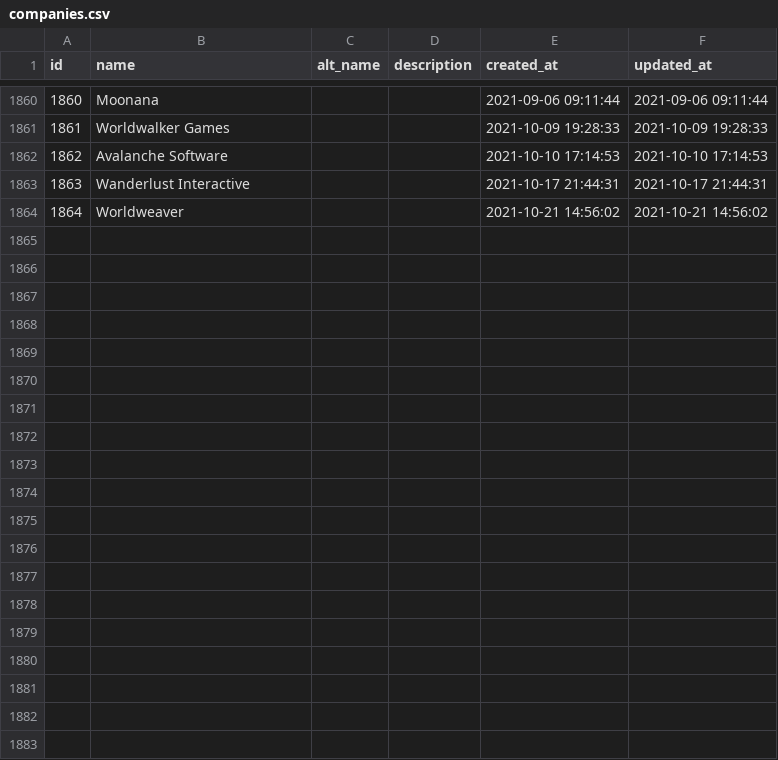
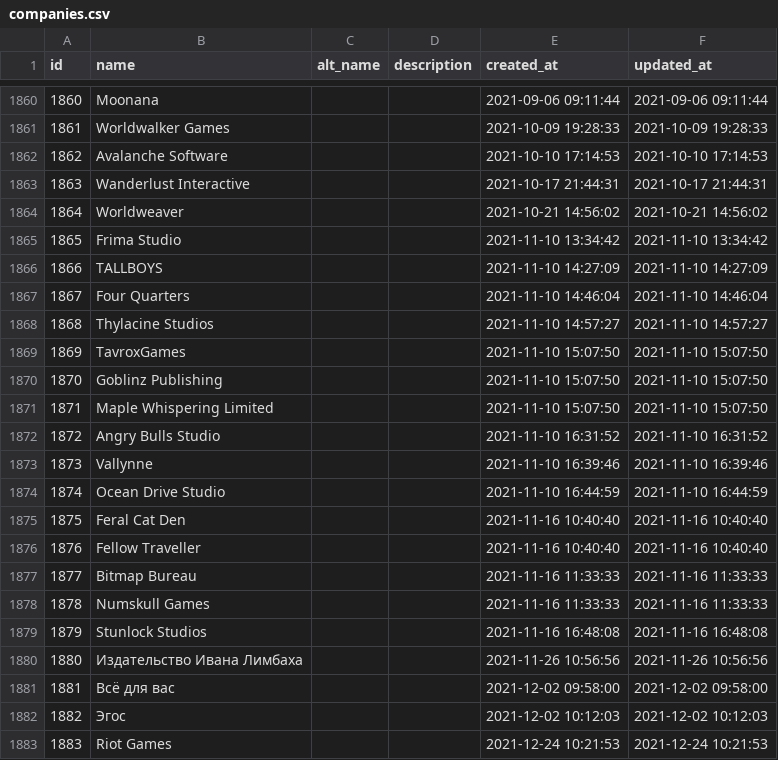
Before and after one commit to lutov/buhurt_db, a CSV file: data/csv/companies.csv, drawn as a sheet; only a part is shown, gaps mark what is left out; the diff covers the shown part only; the diff names each change by its address in the sheet, - before the commit and + after, or states it on an @@ line.

```diff
--- a/data/csv/companies.csv
+++ b/data/csv/companies.csv
+row 1865: 1865 | Frima Studio |  |  | 2021-11-10 13:34:42 | 2021-11-10 13:34:42
+row 1866: 1866 | TALLBOYS |  |  | 2021-11-10 14:27:09 | 2021-11-10 14:27:09
+row 1867: 1867 | Four Quarters |  |  | 2021-11-10 14:46:04 | 2021-11-10 14:46:04
+row 1868: 1868 | Thylacine Studios |  |  | 2021-11-10 14:57:27 | 2021-11-10 14:57:27
+row 1869: 1869 | TavroxGames |  |  | 2021-11-10 15:07:50 | 2021-11-10 15:07:50
+row 1870: 1870 | Goblinz Publishing |  |  | 2021-11-10 15:07:50 | 2021-11-10 15:07:50
+row 1871: 1871 | Maple Whispering Limited |  |  | 2021-11-10 15:07:50 | 2021-11-10 15:07:50
+row 1872: 1872 | Angry Bulls Studio |  |  | 2021-11-10 16:31:52 | 2021-11-10 16:31:52
+row 1873: 1873 | Vallynne |  |  | 2021-11-10 16:39:46 | 2021-11-10 16:39:46
+row 1874: 1874 | Ocean Drive Studio |  |  | 2021-11-10 16:44:59 | 2021-11-10 16:44:59
+row 1875: 1875 | Feral Cat Den |  |  | 2021-11-16 10:40:40 | 2021-11-16 10:40:40
+row 1876: 1876 | Fellow Traveller |  |  | 2021-11-16 10:40:40 | 2021-11-16 10:40:40
+row 1877: 1877 | Bitmap Bureau |  |  | 2021-11-16 11:33:33 | 2021-11-16 11:33:33
+row 1878: 1878 | Numskull Games |  |  | 2021-11-16 11:33:33 | 2021-11-16 11:33:33
+row 1879: 1879 | Stunlock Studios |  |  | 2021-11-16 16:48:08 | 2021-11-16 16:48:08
+row 1880: 1880 | Издательство Ивана Лимбаха |  |  | 2021-11-26 10:56:56 | 2021-11-26 10:56:56
+row 1881: 1881 | Всё для вас |  |  | 2021-12-02 09:58:00 | 2021-12-02 09:58:00
+row 1882: 1882 | Эгос |  |  | 2021-12-02 10:12:03 | 2021-12-02 10:12:03
+row 1883: 1883 | Riot Games |  |  | 2021-12-24 10:21:53 | 2021-12-24 10:21:53
```
Also changed, not shown: 17 added rows and 1 edited cell elsewhere in this file, data/csv/countries_films.csv, data/csv/directors_films.csv, 16 other files.
